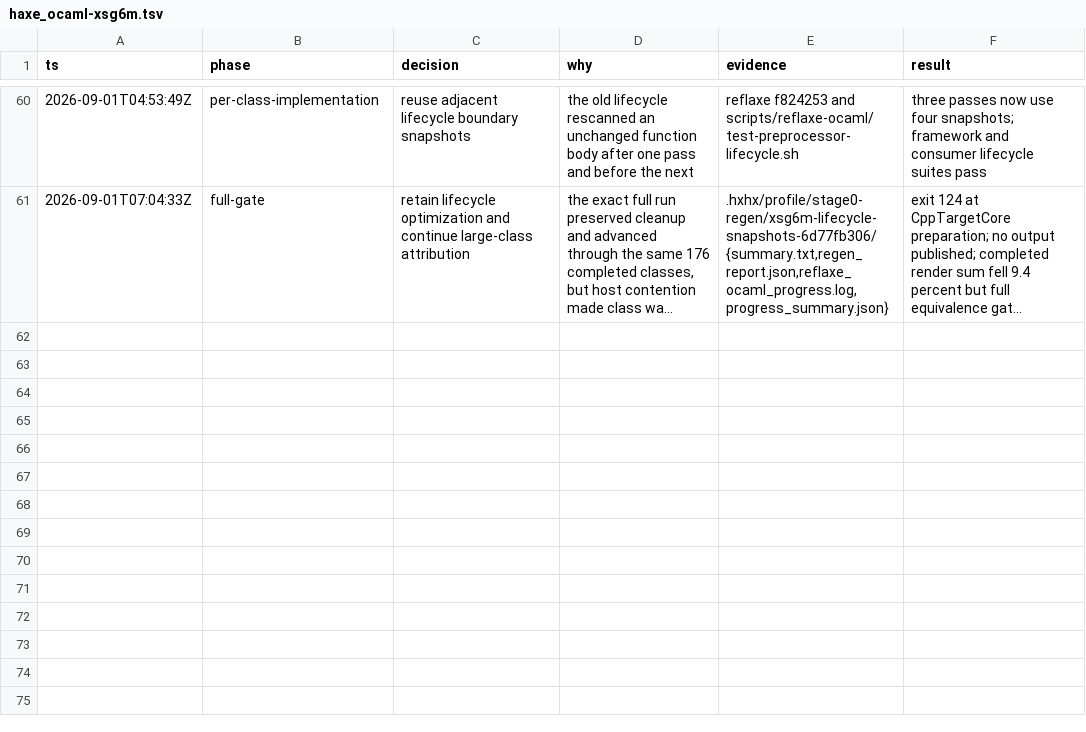
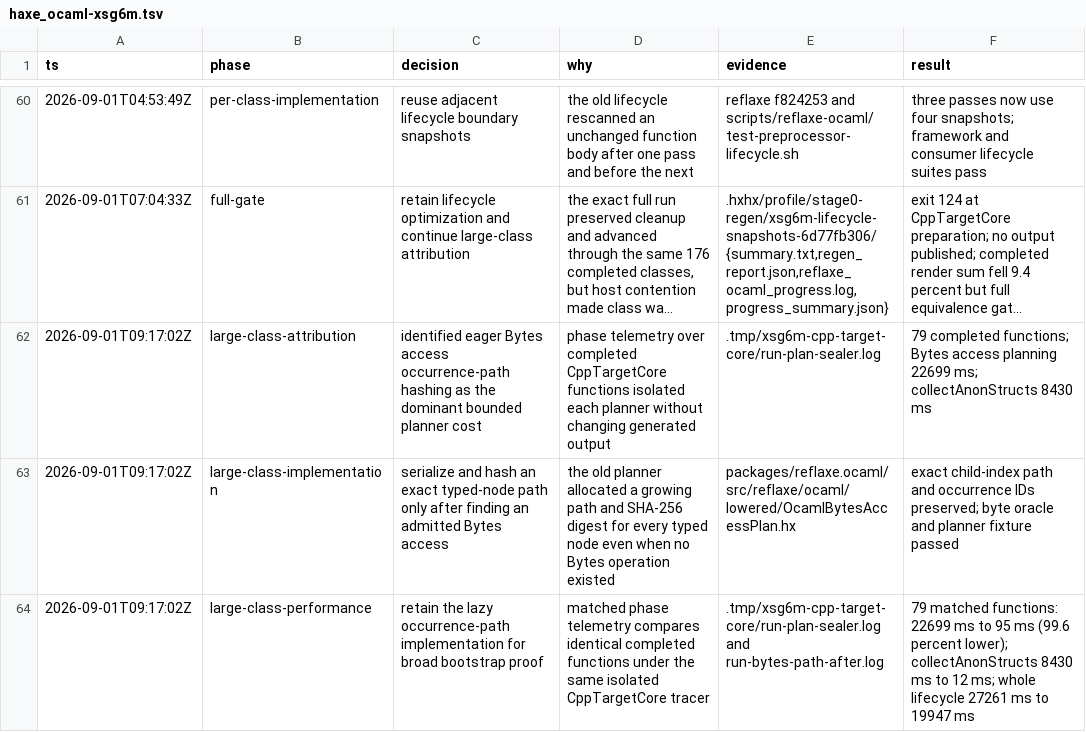
Before and after one commit to fullofcaffeine/hxhx, a TSV file: .audit/haxe_ocaml-xsg6m.tsv, drawn as a sheet; only a part is shown, gaps mark what is left out; long unchanged cells end in …; the diff names each change by its address in the sheet, - before the commit and + after, or states it on an @@ line.

Commit message:
perf(reflaxe): defer byte occurrence hashing
Large compiler classes spent seconds building and hashing a child path for every typed expression, even when the expression was not a Bytes operation. The planner now keeps the same child-index path in a stack and serializes it only for an admitted access, preserving sealed occurrence identities while avoiding almost all digest work.\n\nMatched CppTargetCore telemetry reduced this planner phase from 22.699 seconds to 95 milliseconds across 79 functions. The upstream behavior oracle, generated OCaml oracle, planner fixture, direct formatter check, dynamic-boundary guard, and telemetry-name guard pass. Complete bootstrap output and stage0-forbidden verification remain intentionally deferred to the open performance gate.

```diff
--- a/.audit/haxe_ocaml-xsg6m.tsv
+++ b/.audit/haxe_ocaml-xsg6m.tsv
+row 62: 2026-09-01T09:17:02Z | large-class-attribution | identified eager Bytes access occurrence-path hashing as the dominant bounded planner cost | phase telemetry over completed CppTargetCore functions isolated each planner without changing generated output | .tmp/xsg6m-cpp-target-core/run-plan-sealer.log | 79 completed functions; Bytes access planning 22699 ms; collectAnonStructs 8430 ms
+row 63: 2026-09-01T09:17:02Z | large-class-implementation | serialize and hash an exact typed-node path only after finding an admitted Bytes access | the old planner allocated a growing path and SHA-256 digest for every typed node even when no Bytes operation existed | packages/reflaxe.ocaml/src/reflaxe/ocaml/lowered/OcamlBytesAccessPlan.hx | exact child-index path and occurrence IDs preserved; byte oracle and planner fixture passed
+row 64: 2026-09-01T09:17:02Z | large-class-performance | retain the lazy occurrence-path implementation for broad bootstrap proof | matched phase telemetry compares identical completed functions under the same isolated CppTargetCore tracer | .tmp/xsg6m-cpp-target-core/run-plan-sealer.log and run-bytes-path-after.log | 79 matched functions: 22699 ms to 95 ms (99.6 percent lower); collectAnonStructs 8430 ms to 12 ms; whole lifecycle 27261 ms to 19947 ms
```
Also changed, not shown: 2 other files.
